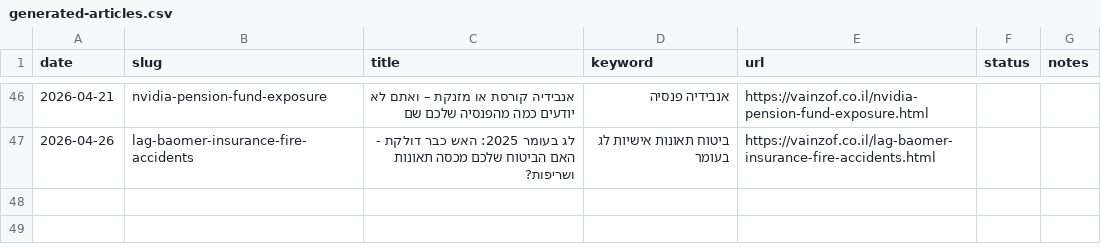
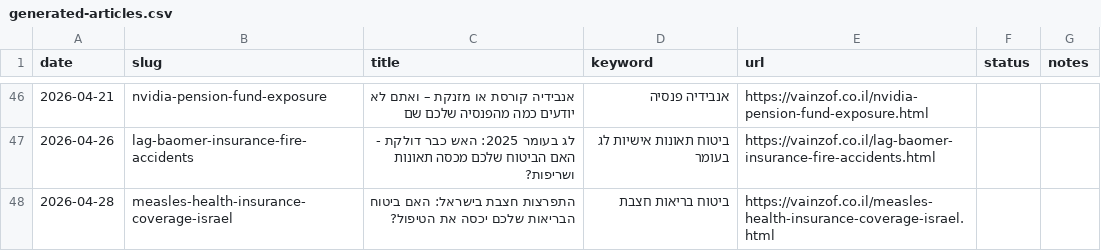
Before and after one commit to reginazaidler/vainzof, a CSV file: reports/generated-articles.csv, drawn as a sheet; only a part is shown, gaps mark what is left out; the diff names each change by its address in the sheet, - before the commit and + after, or states it on an @@ line.

Commit message:
auto: trends report update [2026-04-28 10:13 UTC]

```diff
--- a/reports/generated-articles.csv
+++ b/reports/generated-articles.csv
+row 48: 2026-04-28 | measles-health-insurance-coverage-israel | התפרצות חצבת בישראל: האם ביטוח הבריאות שלכם יכסה את הטיפול? | ביטוח בריאות חצבת | https://vainzof.co.il/measles-health-insurance-coverage-israel.html
```
Also changed, not shown: 4 other files.
